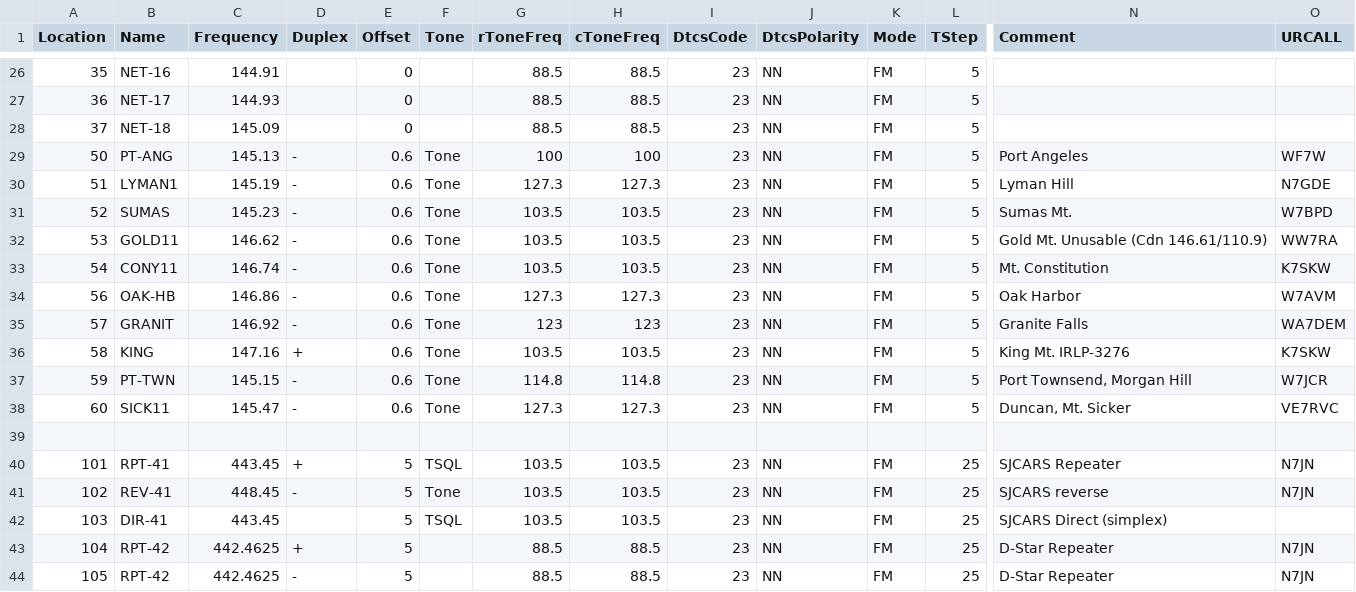
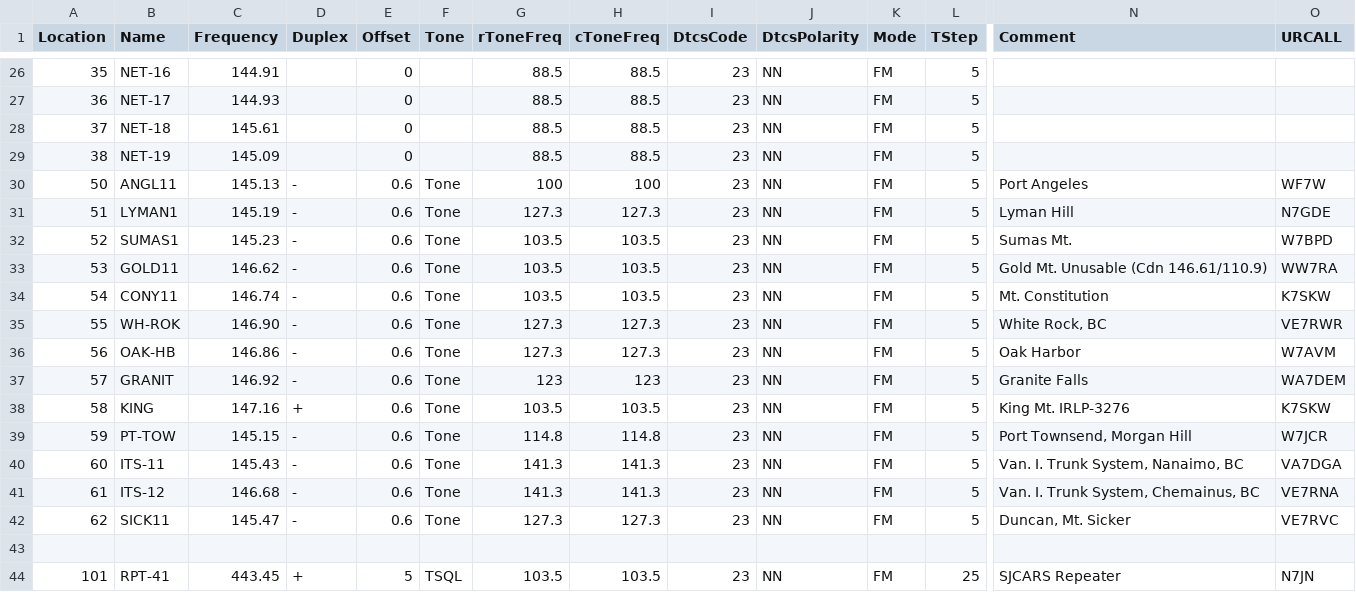
Before and after one commit to bhhoyer/SJACSflist, a CSV file: master.csv, drawn as a sheet; only a part is shown, gaps mark what is left out; the shorter side is filled out with more unchanged rows; addresses are those after the commit; rows hold the shown columns only; the diff covers the shown part only; the diff names each change by its address in the sheet, - before the commit and + after, or states it on an @@ line.

```diff
--- a/master.csv
+++ b/master.csv
-C28 (Frequency): 145.09
+C28 (Frequency): 145.61
+row 29: 38 | NET-19 | 145.09 |  | 0 |  | 88.5 | 88.5 | 23 | NN | FM | 5
-B30 (Name): PT-ANG
+B30 (Name): ANGL11
-B32 (Name): SUMAS
+B32 (Name): SUMAS1
+row 35: 55 | WH-ROK | 146.90 | - | 0.6 | Tone | 127.3 | 127.3 | 23 | NN | FM | 5 | White Rock, BC | VE7RWR
-B39 (Name): PT-TWN
+B39 (Name): PT-TOW
+row 40: 60 | ITS-11 | 145.43 | - | 0.6 | Tone | 141.3 | 141.3 | 23 | NN | FM | 5 | Van. I. Trunk System, Nanaimo, BC | VA7DGA
+row 41: 61 | ITS-12 | 146.68 | - | 0.6 | Tone | 141.3 | 141.3 | 23 | NN | FM | 5 | Van. I. Trunk System, Chemainus, BC | VE7RNA
-A42 (Location): 60
+A42 (Location): 62
```
Also changed, not shown: 13 added rows and 1 edited cell elsewhere in this file.
